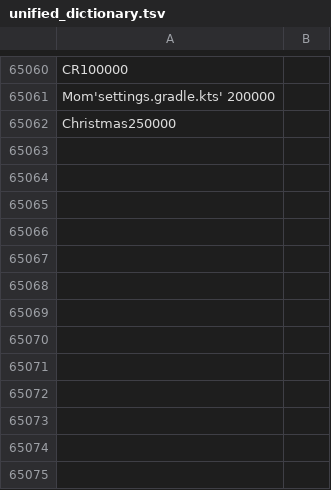
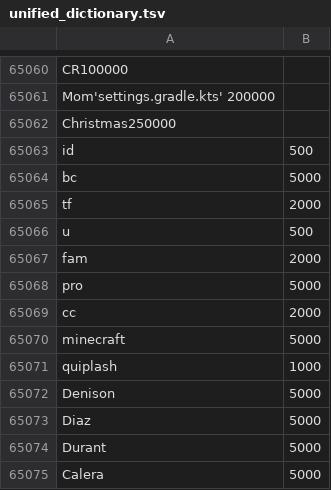
Before and after one commit to yourowndog/keyboard, a TSV file: app/src/main/assets/ime/dict/unified_dictionary.tsv, drawn as a sheet; only a part is shown, gaps mark what is left out; the diff names each change by its address in the sheet, - before the commit and + after, or states it on an @@ line.

Commit message:
Update dictionaries and bigrams from harvest data, add analysis tools

```diff
--- a/app/src/main/assets/ime/dict/unified_dictionary.tsv
+++ b/app/src/main/assets/ime/dict/unified_dictionary.tsv
+row 65063: id | 500
+row 65064: bc | 5000
+row 65065: tf | 2000
+row 65066: u | 500
+row 65067: fam | 2000
+row 65068: pro | 5000
+row 65069: cc | 2000
+row 65070: minecraft | 5000
+row 65071: quiplash | 1000
+row 65072: Denison | 5000
+row 65073: Diaz | 5000
+row 65074: Durant | 5000
+row 65075: Calera | 5000
```
Also changed, not shown: 8 other files.
